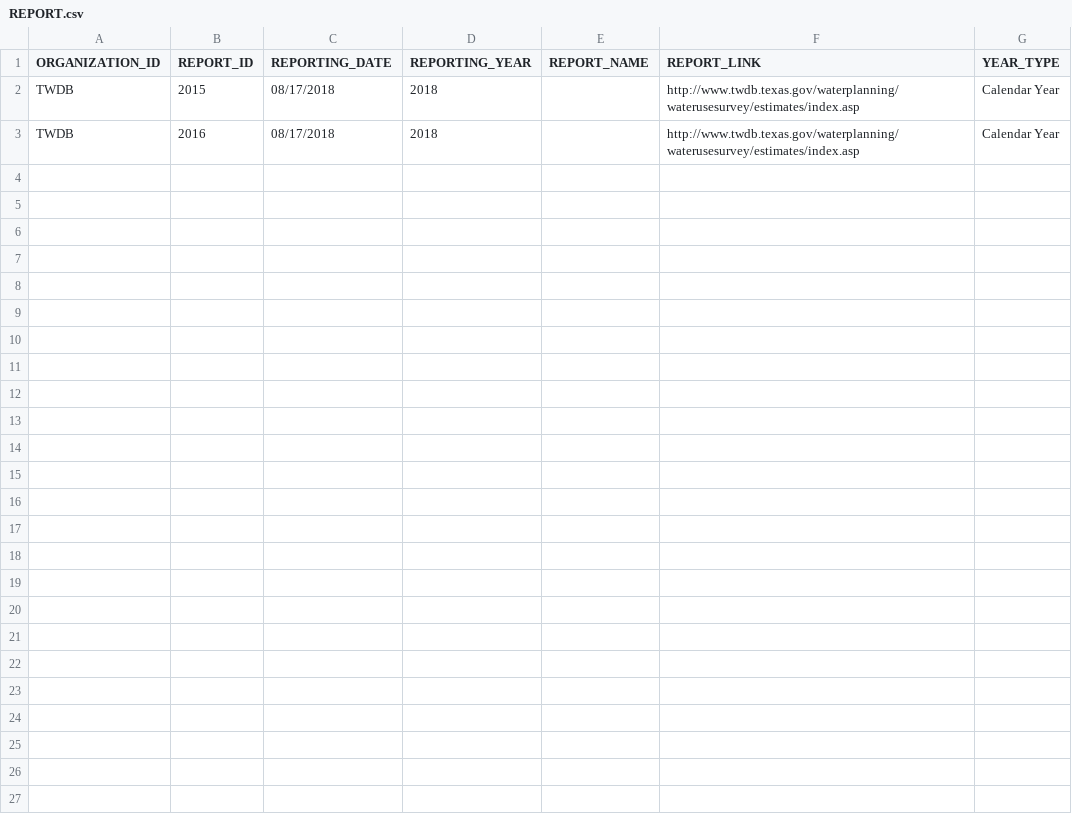
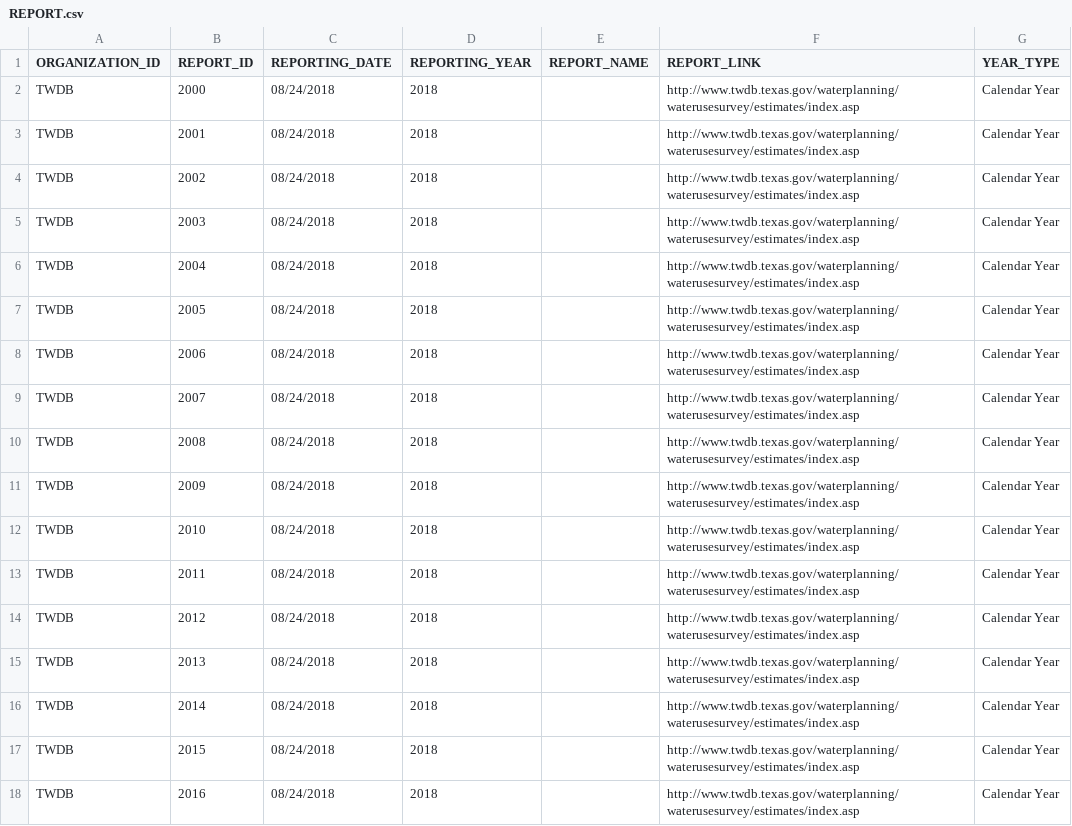
Before and after one commit to amabdallah/TWDB_script, a CSV file: CSV_ReadyWaDE_Input/REPORT.csv, drawn as a sheet.

Commit message:
add 14 years of data

```diff
--- a/CSV_ReadyWaDE_Input/REPORT.csv
+++ b/CSV_ReadyWaDE_Input/REPORT.csv
@@ -1,3 +1,18 @@
 ORGANIZATION_ID,REPORT_ID,REPORTING_DATE,REPORTING_YEAR,REPORT_NAME,REPORT_LINK,YEAR_TYPE
-TWDB,2015,08/17/2018,2018,,http://www.twdb.texas.gov/waterplanning/waterusesurvey/estimates/index.asp,Calendar Year
-TWDB,2016,08/17/2018,2018,,http://www.twdb.texas.gov/waterplanning/waterusesurvey/estimates/index.asp,Calendar Year
+TWDB,2000,08/24/2018,2018,,http://www.twdb.texas.gov/waterplanning/waterusesurvey/estimates/index.asp,Calendar Year
+TWDB,2001,08/24/2018,2018,,http://www.twdb.texas.gov/waterplanning/waterusesurvey/estimates/index.asp,Calendar Year
+TWDB,2002,08/24/2018,2018,,http://www.twdb.texas.gov/waterplanning/waterusesurvey/estimates/index.asp,Calendar Year
+TWDB,2003,08/24/2018,2018,,http://www.twdb.texas.gov/waterplanning/waterusesurvey/estimates/index.asp,Calendar Year
+TWDB,2004,08/24/2018,2018,,http://www.twdb.texas.gov/waterplanning/waterusesurvey/estimates/index.asp,Calendar Year
+TWDB,2005,08/24/2018,2018,,http://www.twdb.texas.gov/waterplanning/waterusesurvey/estimates/index.asp,Calendar Year
+TWDB,2006,08/24/2018,2018,,http://www.twdb.texas.gov/waterplanning/waterusesurvey/estimates/index.asp,Calendar Year
+TWDB,2007,08/24/2018,2018,,http://www.twdb.texas.gov/waterplanning/waterusesurvey/estimates/index.asp,Calendar Year
+TWDB,2008,08/24/2018,2018,,http://www.twdb.texas.gov/waterplanning/waterusesurvey/estimates/index.asp,Calendar Year
+TWDB,2009,08/24/2018,2018,,http://www.twdb.texas.gov/waterplanning/waterusesurvey/estimates/index.asp,Calendar Year
+TWDB,2010,08/24/2018,2018,,http://www.twdb.texas.gov/waterplanning/waterusesurvey/estimates/index.asp,Calendar Year
+TWDB,2011,08/24/2018,2018,,http://www.twdb.texas.gov/waterplanning/waterusesurvey/estimates/index.asp,Calendar Year
+TWDB,2012,08/24/2018,2018,,http://www.twdb.texas.gov/waterplanning/waterusesurvey/estimates/index.asp,Calendar Year
+TWDB,2013,08/24/2018,2018,,http://www.twdb.texas.gov/waterplanning/waterusesurvey/estimates/index.asp,Calendar Year
+TWDB,2014,08/24/2018,2018,,http://www.twdb.texas.gov/waterplanning/waterusesurvey/estimates/index.asp,Calendar Year
+TWDB,2015,08/24/2018,2018,,http://www.twdb.texas.gov/waterplanning/waterusesurvey/estimates/index.asp,Calendar Year
+TWDB,2016,08/24/2018,2018,,http://www.twdb.texas.gov/waterplanning/waterusesurvey/estimates/index.asp,Calendar Year
```
Also changed, not shown: 40 other files.
